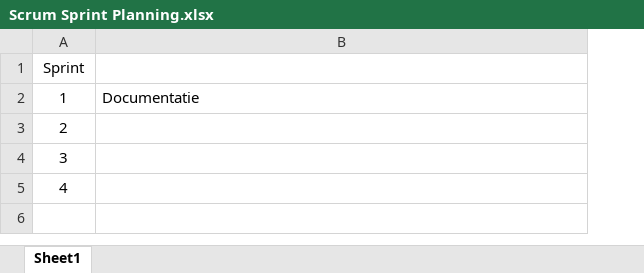
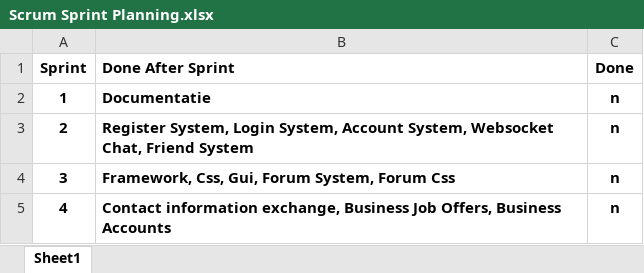
Before and after one commit to WaifuLogics/porject-stuff, an Excel workbook: Scrum/Scrum Sprint Planning.xlsx, sheet Sheet1, drawn as a sheet; values as stored, in another font and other column widths than the file's, no borders; conditional formats not drawn; the diff names each change by its address in the sheet, - before the commit and + after, or states it on an @@ line.

Commit message:
Updates Sprint Planning

```diff
--- a/Scrum/Scrum Sprint Planning.xlsx (sheet Sheet1)
+++ b/Scrum/Scrum Sprint Planning.xlsx (sheet Sheet1)
+column C (Done), rows 2-5: all n
-A1 bold: off
+A1 bold: on
-B1: (empty)
+B1: Done After Sprint
-A2:B2 bold: off
+A2:B2 bold: on
-A3:A5 bold: off
+A3:A5 bold: on
-B3 (Done After Sprint): (empty)
+B3 (Done After Sprint): Register System, Login System, Account System, Websocket Chat, Friend System
-B4 (Done After Sprint): (empty)
+B4 (Done After Sprint): Framework, Css, Gui, Forum System, Forum Css
-B5 (Done After Sprint): (empty)
+B5 (Done After Sprint): Contact information exchange, Business Job Offers, Business Accounts
```
Also changed, not shown: 1 other file.
